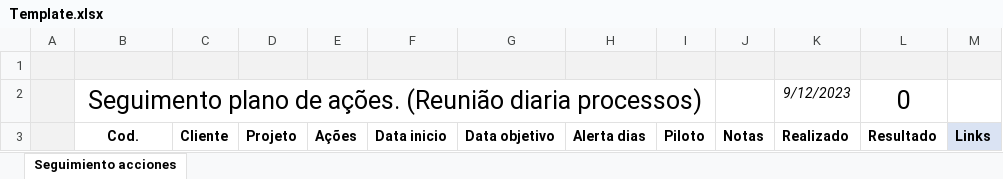
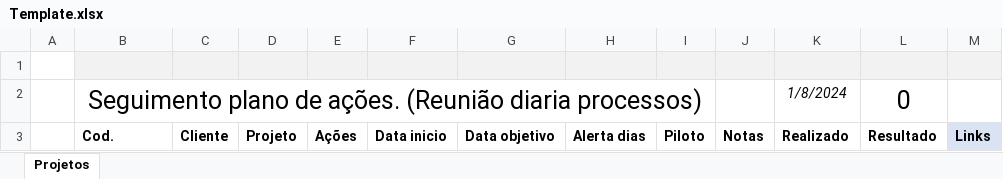
Before and after one commit to Gabriel-Ponte/ProjetoGestaoHoras, an Excel workbook: Template.xlsx, sheet Projetos, drawn as a sheet; values as stored, in another font and other column widths than the file's, no borders; charts and pictures and conditional formats not drawn; the diff names each change by its address in the sheet, - before the commit and + after, or states it on an @@ line.

```diff
--- a/Template.xlsx (sheet Projetos)
+++ b/Template.xlsx (sheet Projetos)
-sheet tab: Seguimiento acciones
+sheet tab: Projetos
-A1:A3 fill: #F2F2F2
+A1:A3 fill: none
-K2: 9/12/2023
+K2: 1/8/2024
-B3 alignment: center
+B3 alignment: left
```
Also changed, not shown: formulas that keep their value, charts or pictures, TemplateHoras.xlsx, 4 other files.
